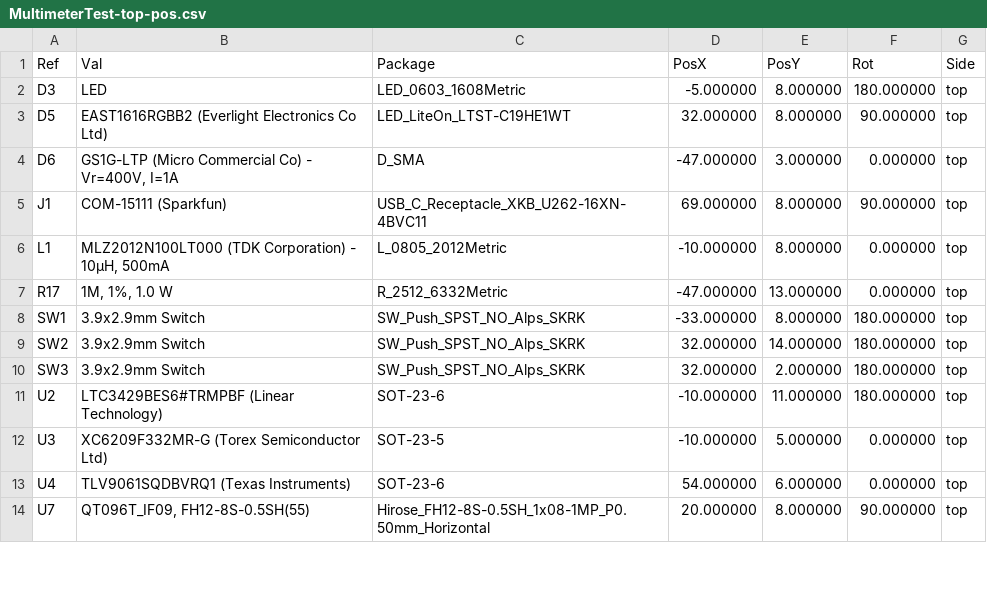
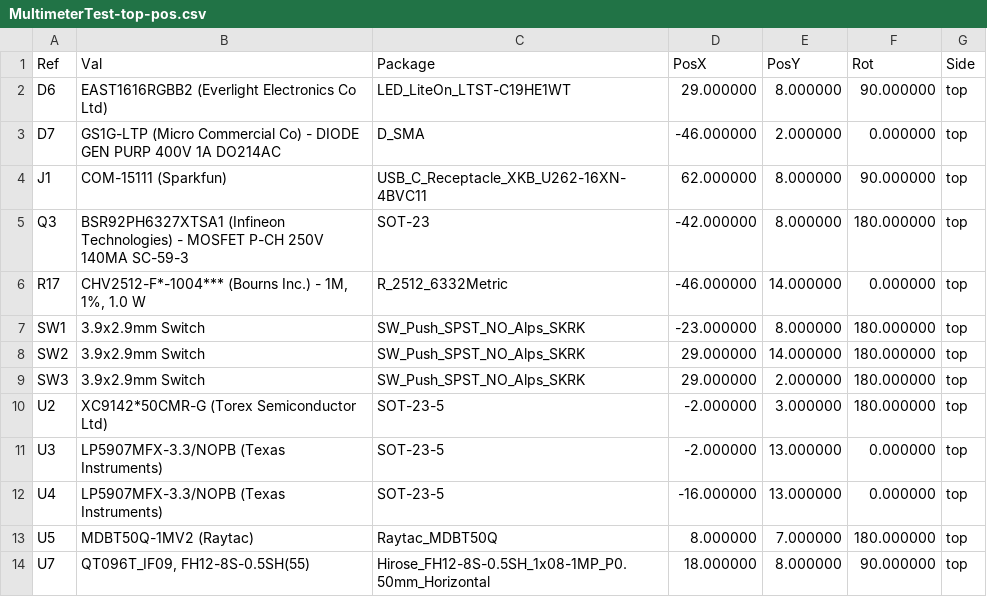
Before and after one commit to BerkeleyHCI/PolymorphicBlocks, a CSV file: examples/test_multimeter/gerbers/MultimeterTest-top-pos.csv, drawn as a sheet; only a part is shown; the diff covers the shown part only.

```diff
--- a/examples/test_multimeter/gerbers/MultimeterTest-top-pos.csv
+++ b/examples/test_multimeter/gerbers/MultimeterTest-top-pos.csv
@@ -1,14 +1,14 @@
 Ref,Val,Package,PosX,PosY,Rot,Side
-"D3","LED","LED_0603_1608Metric",-5.000000,8.000000,180.000000,top
-"D5","EAST1616RGBB2 (Everlight Electronics Co Ltd)","LED_LiteOn_LTST-C19HE1WT",32.000000,8.000000,90.000000,top
-"D6","GS1G-LTP (Micro Commercial Co) - Vr=400V, I=1A","D_SMA",-47.000000,3.000000,0.000000,top
-"J1","COM-15111 (Sparkfun)","USB_C_Receptacle_XKB_U262-16XN-4BVC11",69.000000,8.000000,90.000000,top
-"L1","MLZ2012N100LT000 (TDK Corporation) - 10µH, 500mA","L_0805_2012Metric",-10.000000,8.000000,0.000000,top
-"R17","1M, 1%, 1.0 W","R_2512_6332Metric",-47.000000,13.000000,0.000000,top
-"SW1","3.9x2.9mm Switch","SW_Push_SPST_NO_Alps_SKRK",-33.000000,8.000000,180.000000,top
-"SW2","3.9x2.9mm Switch","SW_Push_SPST_NO_Alps_SKRK",32.000000,14.000000,180.000000,top
-"SW3","3.9x2.9mm Switch","SW_Push_SPST_NO_Alps_SKRK",32.000000,2.000000,180.000000,top
-"U2","LTC3429BES6#TRMPBF (Linear Technology)","SOT-23-6",-10.000000,11.000000,180.000000,top
-"U3","XC6209F332MR-G (Torex Semiconductor Ltd)","SOT-23-5",-10.000000,5.000000,0.000000,top
-"U4","TLV9061SQDBVRQ1 (Texas Instruments)","SOT-23-6",54.000000,6.000000,0.000000,top
-"U7","QT096T_IF09, FH12-8S-0.5SH(55)","Hirose_FH12-8S-0.5SH_1x08-1MP_P0.50mm_Horizontal",20.000000,8.000000,90.000000,top
+"D6","EAST1616RGBB2 (Everlight Electronics Co Ltd)","LED_LiteOn_LTST-C19HE1WT",29.000000,8.000000,90.000000,top
+"D7","GS1G-LTP (Micro Commercial Co) - DIODE GEN PURP 400V 1A DO214AC","D_SMA",-46.000000,2.000000,0.000000,top
+"J1","COM-15111 (Sparkfun)","USB_C_Receptacle_XKB_U262-16XN-4BVC11",62.000000,8.000000,90.000000,top
+"Q3","BSR92PH6327XTSA1 (Infineon Technologies) - MOSFET P-CH 250V 140MA SC-59-3","SOT-23",-42.000000,8.000000,180.000000,top
+"R17","CHV2512-F*-1004*** (Bourns Inc.) - 1M, 1%, 1.0 W","R_2512_6332Metric",-46.000000,14.000000,0.000000,top
+"SW1","3.9x2.9mm Switch","SW_Push_SPST_NO_Alps_SKRK",-23.000000,8.000000,180.000000,top
+"SW2","3.9x2.9mm Switch","SW_Push_SPST_NO_Alps_SKRK",29.000000,14.000000,180.000000,top
+"SW3","3.9x2.9mm Switch","SW_Push_SPST_NO_Alps_SKRK",29.000000,2.000000,180.000000,top
+"U2","XC9142*50CMR-G (Torex Semiconductor Ltd)","SOT-23-5",-2.000000,3.000000,180.000000,top
+"U3","LP5907MFX-3.3/NOPB (Texas Instruments)","SOT-23-5",-2.000000,13.000000,0.000000,top
+"U4","LP5907MFX-3.3/NOPB (Texas Instruments)","SOT-23-5",-16.000000,13.000000,0.000000,top
+"U5","MDBT50Q-1MV2 (Raytac)","Raytac_MDBT50Q",8.000000,7.000000,180.000000,top
+"U7","QT096T_IF09, FH12-8S-0.5SH(55)","Hirose_FH12-8S-0.5SH_1x08-1MP_P0.50mm_Horizontal",18.000000,8.000000,90.000000,top
```
Also changed, not shown: 6 added rows and 31 edited cells elsewhere in this file, examples/test_multimeter/gerbers/MultimeterTest.csv, examples/test_multimeter/gerbers/MultimeterTest_JLC.csv, 13 other files.
